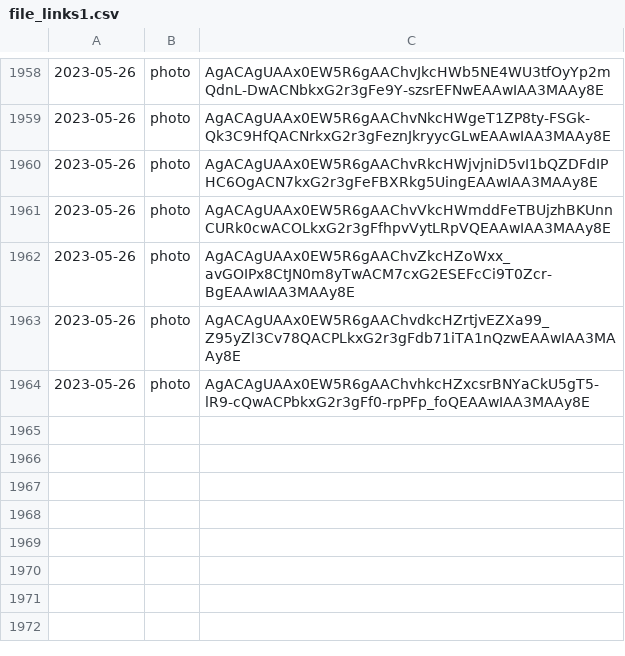
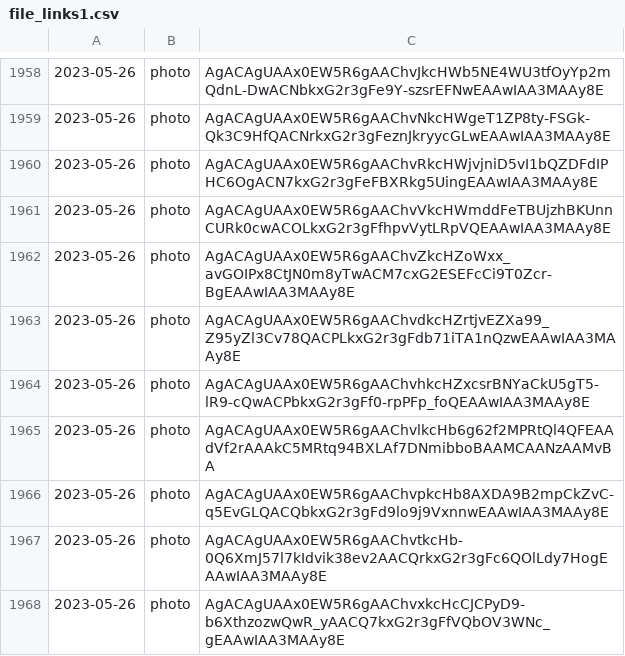
Before and after one commit to lahirunirmalx/csvdump, a CSV file: file_links1.csv, drawn as a sheet; only a part is shown, gaps mark what is left out.

Commit message:
adding changes 2023-05-26 14:38:29 4

```diff
--- a/file_links1.csv
+++ b/file_links1.csv
@@ -1964 +1964,5 @@
 2023-05-26,photo,AgACAgUAAx0EW5R6gAAChvhkcHZxcsrBNYaCkU5gT5-lR9-cQwACPbkxG2r3gFf0-rpPFp_foQEAAwIAA3MAAy8E
+2023-05-26,photo,AgACAgUAAx0EW5R6gAAChvlkcHb6g62f2MPRtQl4QFEAAdVf2rAAAkC5MRtq94BXLAf7DNmibboBAAMCAANzAAMvBA
+2023-05-26,photo,AgACAgUAAx0EW5R6gAAChvpkcHb8AXDA9B2mpCkZvC-q5EvGLQACQbkxG2r3gFd9lo9j9VxnnwEAAwIAA3MAAy8E
+2023-05-26,photo,AgACAgUAAx0EW5R6gAAChvtkcHb-0Q6XmJ57l7kIdvik38ev2AACQrkxG2r3gFc6QOlLdy7HogEAAwIAA3MAAy8E
+2023-05-26,photo,AgACAgUAAx0EW5R6gAAChvxkcHcCJCPyD9-b6XthzozwQwR_yAACQ7kxG2r3gFfVQbOV3WNc_gEAAwIAA3MAAy8E
```
